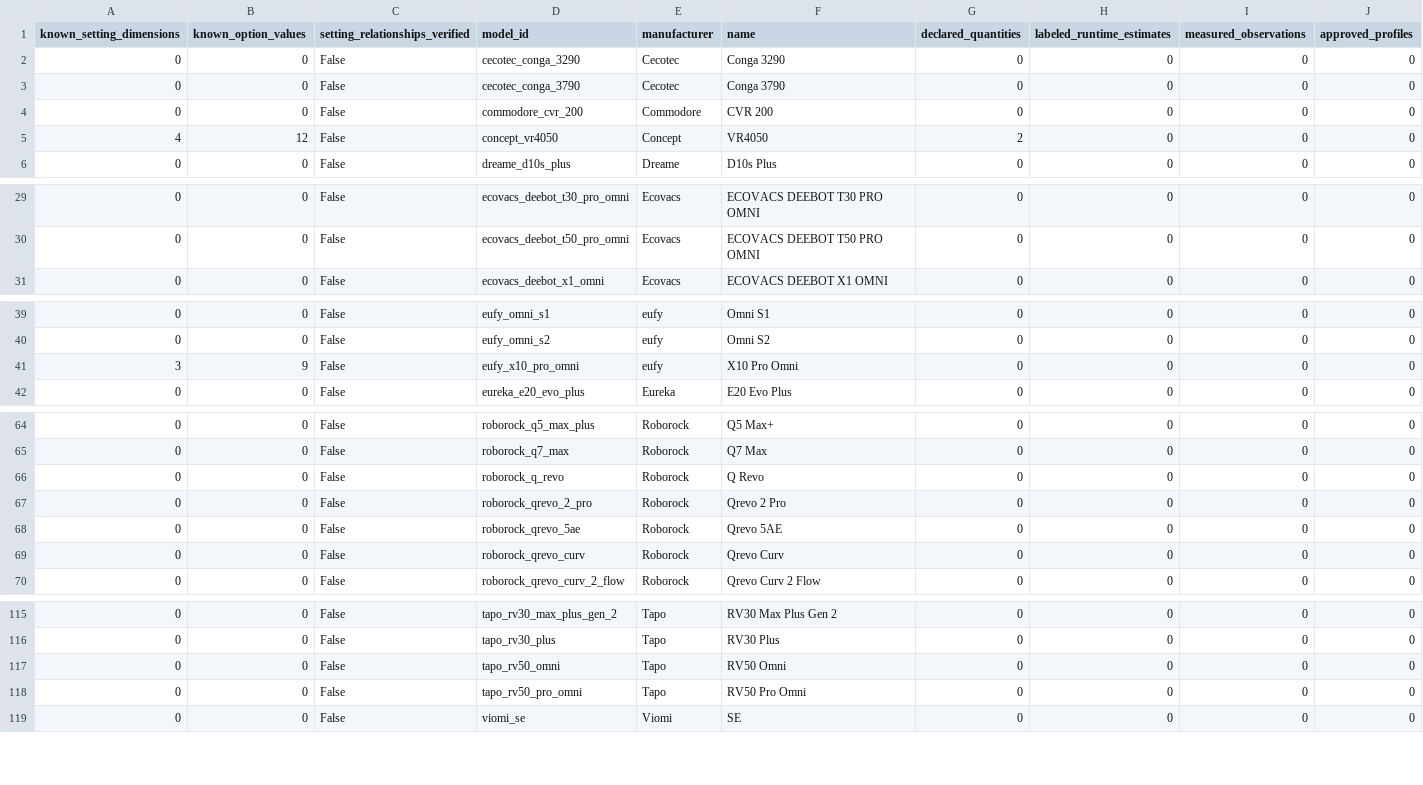
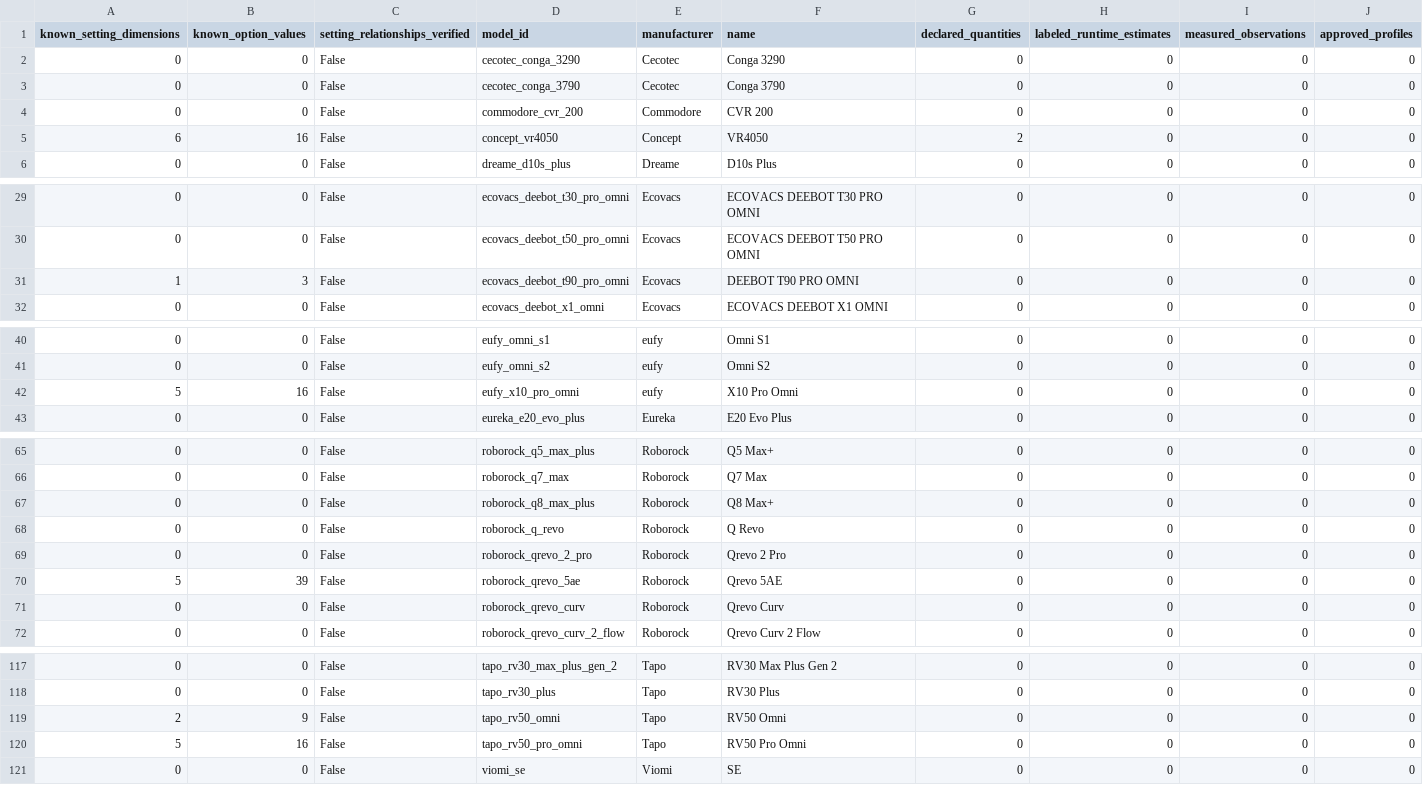
Before and after one commit to MacSiem/vacuum-consumption-data, a CSV file: reports/coverage.csv, drawn as a sheet; only a part is shown, gaps mark what is left out; addresses are those after the commit; rows hold the shown columns only; the diff covers the shown part only; the diff names each change by its address in the sheet, - before the commit and + after, or states it on an @@ line.

Commit message:
data: qualify November model consumption research

```diff
--- a/reports/coverage.csv
+++ b/reports/coverage.csv
-A5 (known_setting_dimensions): 4
+A5 (known_setting_dimensions): 6
-B5 (known_option_values): 12
+B5 (known_option_values): 16
+row 31: 1 | 3 | False | ecovacs_deebot_t90_pro_omni | Ecovacs | DEEBOT T90 PRO OMNI | 0 | 0 | 0 | 0
-A42 (known_setting_dimensions): 3
+A42 (known_setting_dimensions): 5
-B42 (known_option_values): 9
+B42 (known_option_values): 16
+row 67: 0 | 0 | False | roborock_q8_max_plus | Roborock | Q8 Max+ | 0 | 0 | 0 | 0
-A70 (known_setting_dimensions): 0
+A70 (known_setting_dimensions): 5
-B70 (known_option_values): 0
+B70 (known_option_values): 39
-A119 (known_setting_dimensions): 0
+A119 (known_setting_dimensions): 2
-B119 (known_option_values): 0
+B119 (known_option_values): 9
-A120 (known_setting_dimensions): 0
+A120 (known_setting_dimensions): 5
-B120 (known_option_values): 0
+B120 (known_option_values): 16
```
Also changed, not shown: 4 edited cells elsewhere in this file, 42 other files.
